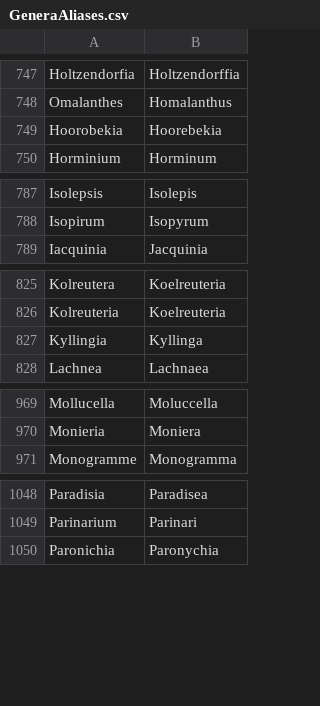
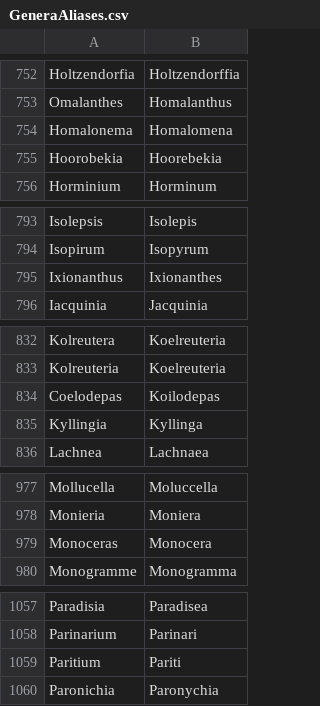
Before and after one commit to nlkinlock/PlantTaxonNameCleaner, a CSV file: GeneraAliases.csv, drawn as a sheet; only a part is shown, gaps mark what is left out; the diff covers the shown part only; the diff names each change by its address in the sheet, - before the commit and + after, or states it on an @@ line.

```diff
--- a/GeneraAliases.csv
+++ b/GeneraAliases.csv
+row 754: Homalonema | Homalomena
+row 795: Ixionanthus | Ixionanthes
+row 834: Coelodepas | Koilodepas
+row 979: Monoceras | Monocera
+row 1059: Paritium | Pariti
```
Also changed, not shown: 6 added rows elsewhere in this file.
